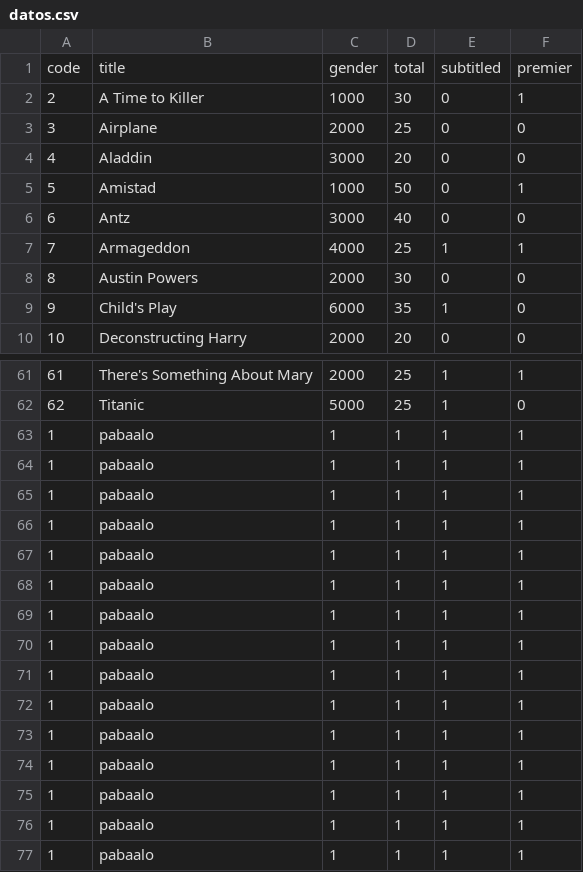
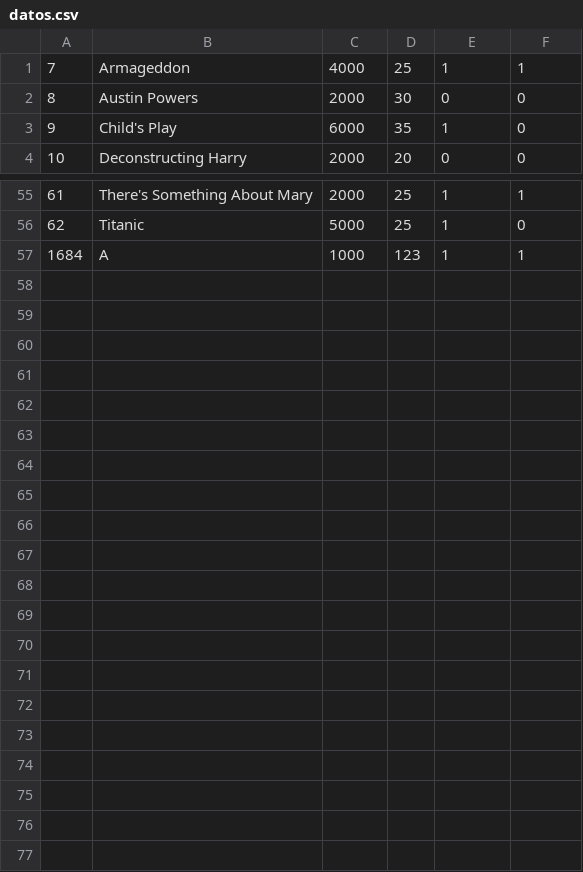
Before and after one commit to pabloCastillo14/ProyectoAlgoritmos, a CSV file: ProyectoAlgoritmos/datos.csv, drawn as a sheet; only a part is shown, gaps mark what is left out.

```diff
--- a/ProyectoAlgoritmos/datos.csv
+++ b/ProyectoAlgoritmos/datos.csv
@@ -1,7 +1 @@
-code,title,gender,total,subtitled,premier
-2,A Time to Killer,1000,30,0,1
-3,Airplane,2000,25,0,0
-4,Aladdin,3000,20,0,0
-5,Amistad,1000,50,0,1
-6,Antz,3000,40,0,0
 7,Armageddon,4000,25,1,1
@@ -62,16 +56,2 @@ code,title,gender,total,subtitled,premier
 62,Titanic,5000,25,1,0
-1,pabaalo,1,1,1,1
-1,pabaalo,1,1,1,1
-1,pabaalo,1,1,1,1
-1,pabaalo,1,1,1,1
-1,pabaalo,1,1,1,1
-1,pabaalo,1,1,1,1
-1,pabaalo,1,1,1,1
-1,pabaalo,1,1,1,1
-1,pabaalo,1,1,1,1
-1,pabaalo,1,1,1,1
-1,pabaalo,1,1,1,1
-1,pabaalo,1,1,1,1
-1,pabaalo,1,1,1,1
-1,pabaalo,1,1,1,1
-1,pabaalo,1,1,1,1
+1684,A,1000,123,1,1
```
Also changed, not shown: 34 other files.
